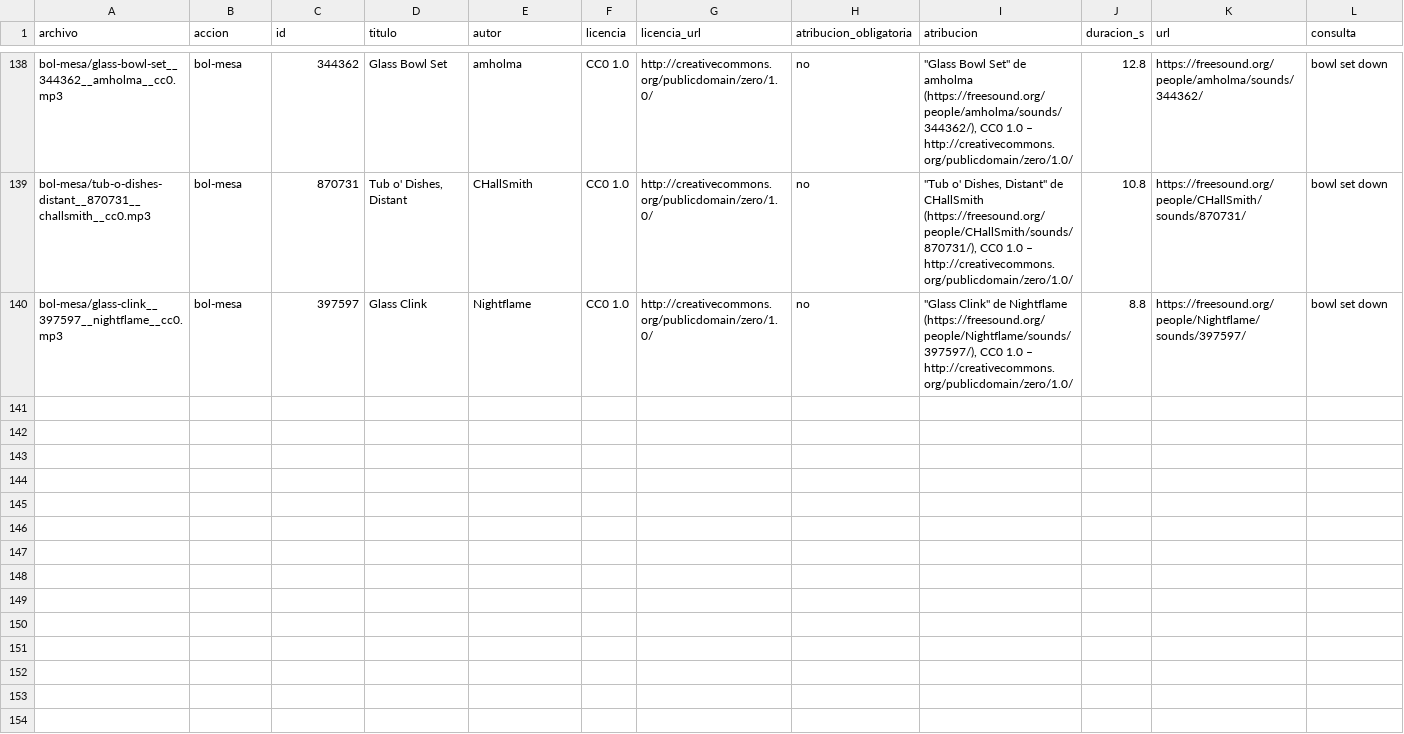
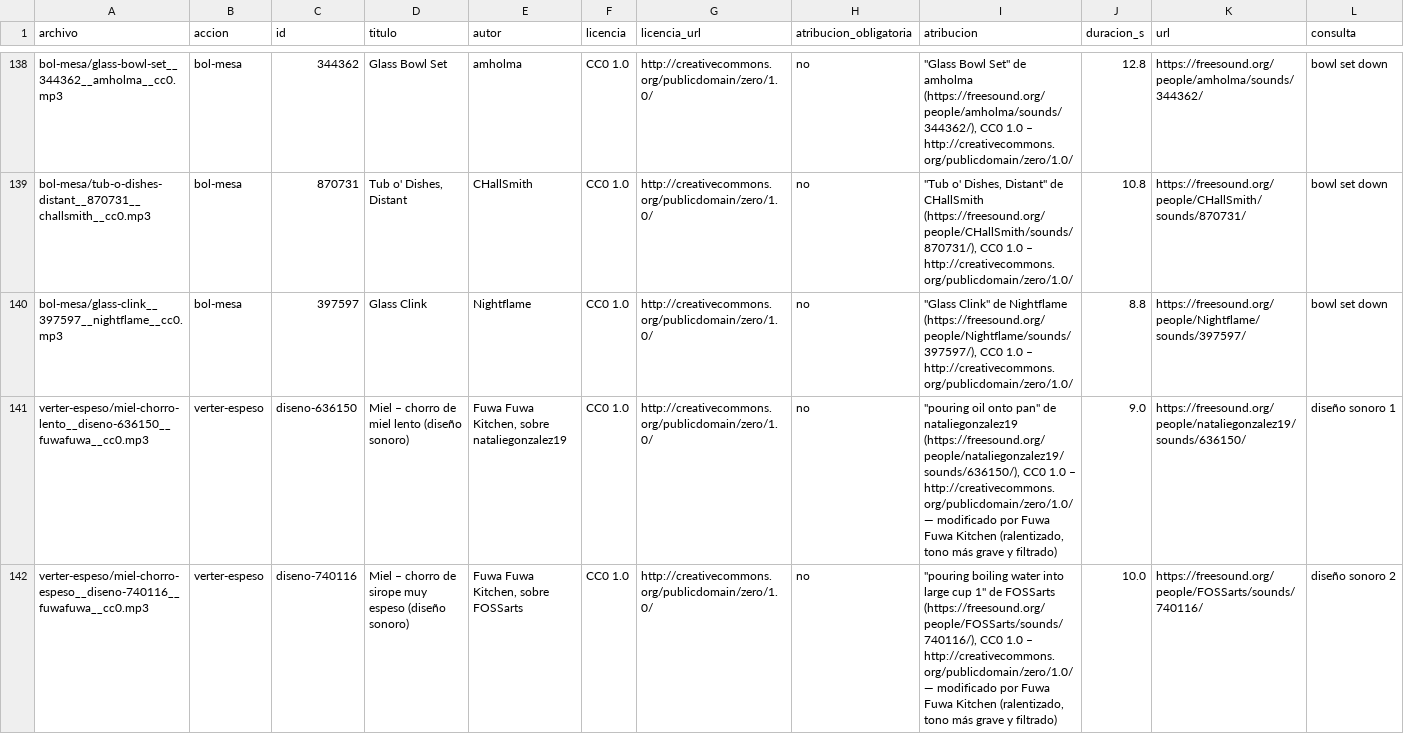
Before and after one commit to BrendaAguero/Prep-Course, a CSV file: sounds/creditos.csv, drawn as a sheet; only a part is shown, gaps mark what is left out; the diff covers the shown part only; the diff names each change by its address in the sheet, - before the commit and + after, or states it on an @@ line.

```diff
--- a/sounds/creditos.csv
+++ b/sounds/creditos.csv
+row 141: verter-espeso/miel-chorro-lento__diseno-636150__fuwafuwa__cc0.mp3 | verter-espeso | diseno-636150 | Miel – chorro de miel lento (diseño sonoro) | Fuwa Fuwa Kitchen, sobre nataliegonzalez19 | CC0 1.0 | http://creativecommons.org/publicdomain/zero/1.0/ | no | "pouring oil onto pan" de nataliegonzalez19 (https://freesound.org/people/nataliegonzalez19/sounds/636150/), CC0 1.0 – http://creativecommons.org/publicdomain/zero/1.0/ — modificado por Fuwa Fuwa Kitchen (ralentizado, tono más grave y filtrado) | 9.0 | https://freesound.org/people/nataliegonzalez19/sounds/636150/ | diseño sonoro 1
+row 142: verter-espeso/miel-chorro-espeso__diseno-740116__fuwafuwa__cc0.mp3 | verter-espeso | diseno-740116 | Miel – chorro de sirope muy espeso (diseño sonoro) | Fuwa Fuwa Kitchen, sobre FOSSarts | CC0 1.0 | http://creativecommons.org/publicdomain/zero/1.0/ | no | "pouring boiling water into large cup 1" de FOSSarts (https://freesound.org/people/FOSSarts/sounds/740116/), CC0 1.0 – http://creativecommons.org/publicdomain/zero/1.0/ — modificado por Fuwa Fuwa Kitchen (ralentizado, tono más grave y filtrado) | 10.0 | https://freesound.org/people/FOSSarts/sounds/740116/ | diseño sonoro 2
```
Also changed, not shown: 1 added row elsewhere in this file, 8 other files.
